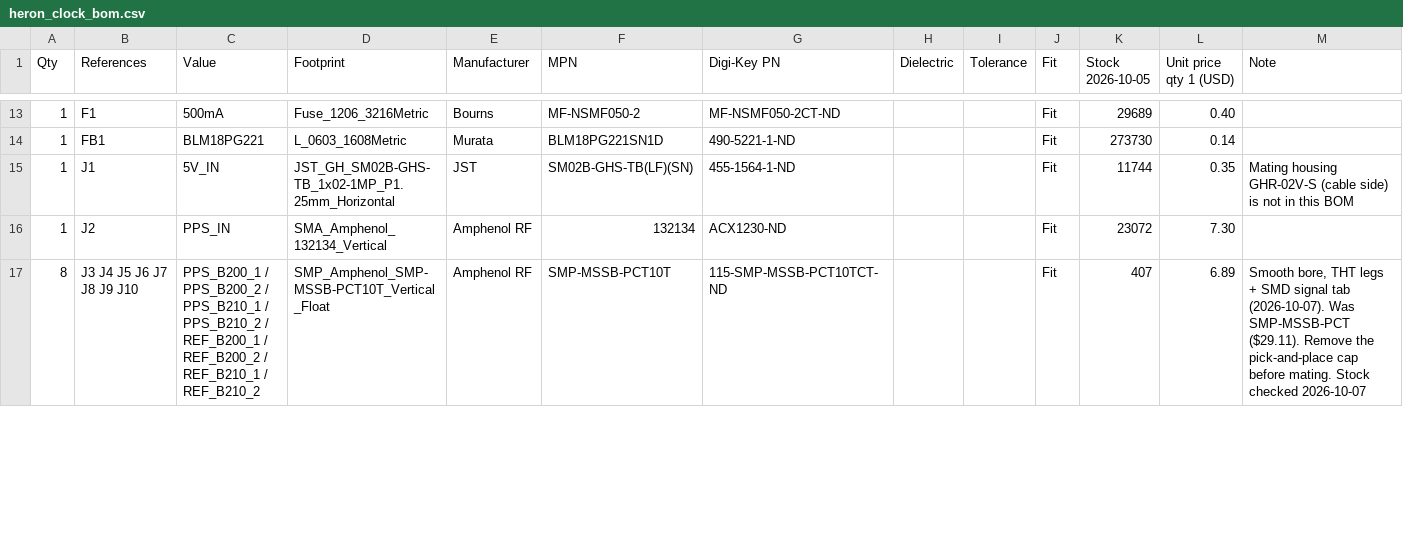
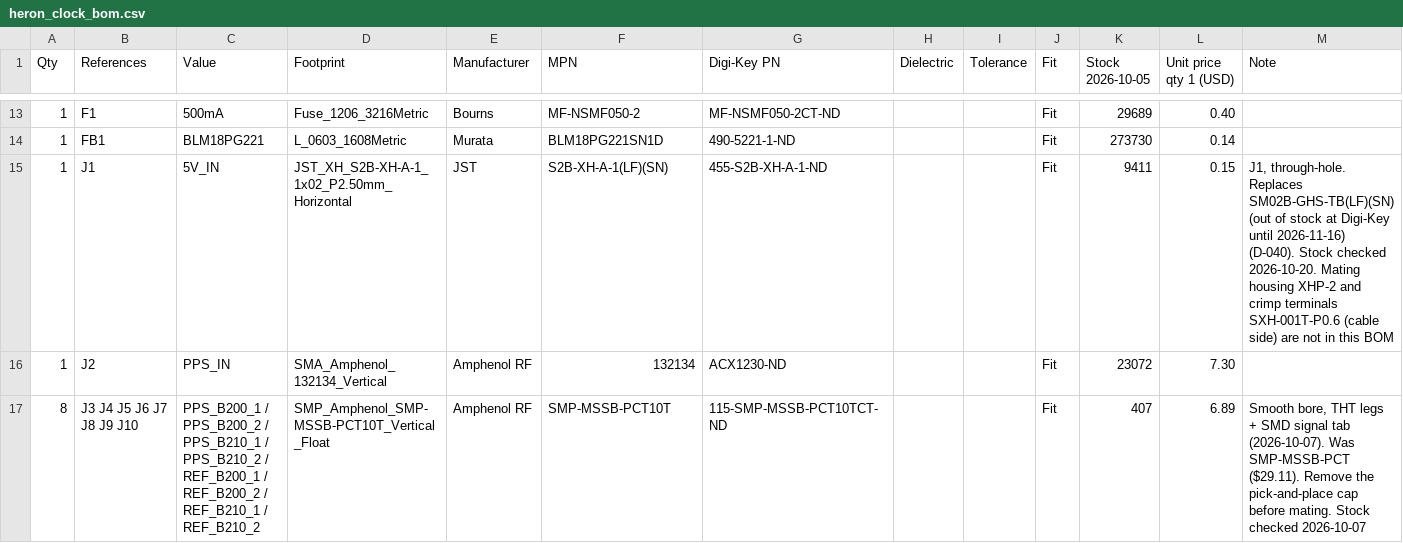
Before and after one commit to Austin-Hunter1/HERON, a CSV file: Hardware/clock_board_revC/project/fab/heron_clock_bom.csv, drawn as a sheet; only a part is shown, gaps mark what is left out.

```diff
--- a/Hardware/clock_board_revC/project/fab/heron_clock_bom.csv
+++ b/Hardware/clock_board_revC/project/fab/heron_clock_bom.csv
@@ -14,3 +14,3 @@ Qty,References,Value,Footprint,Manufacturer,MPN,Digi-Key PN,Dielectric,Tolerance
 1,FB1,BLM18PG221,L_0603_1608Metric,Murata,BLM18PG221SN1D,490-5221-1-ND,,,Fit,273730,0.14,
-1,J1,5V_IN,JST_GH_SM02B-GHS-TB_1x02-1MP_P1.25mm_Horizontal,JST,SM02B-GHS-TB(LF)(SN),455-1564-1-ND,,,Fit,11744,0.35,Mating housing GHR-02V-S (cable side) is not in this BOM
+1,J1,5V_IN,JST_XH_S2B-XH-A-1_1x02_P2.50mm_Horizontal,JST,S2B-XH-A-1(LF)(SN),455-S2B-XH-A-1-ND,,,Fit,9411,0.15,"J1, through-hole. Replaces SM02B-GHS-TB(LF)(SN) (out of stock at Digi-Key until 2026-11-16) (D-040). Stock checked 2026-10-20. Mating housing XHP-2 and crimp terminals SXH-001T-P0.6 (cable side) are not in this BOM"
 1,J2,PPS_IN,SMA_Amphenol_132134_Vertical,Amphenol RF,132134,ACX1230-ND,,,Fit,23072,7.30,
```
Also changed, not shown: Hardware/clock_board_revC/bom_sources.csv, Hardware/clock_board_revC/project/fab/heron_clock_bom_digikey.csv, 26 other files.
